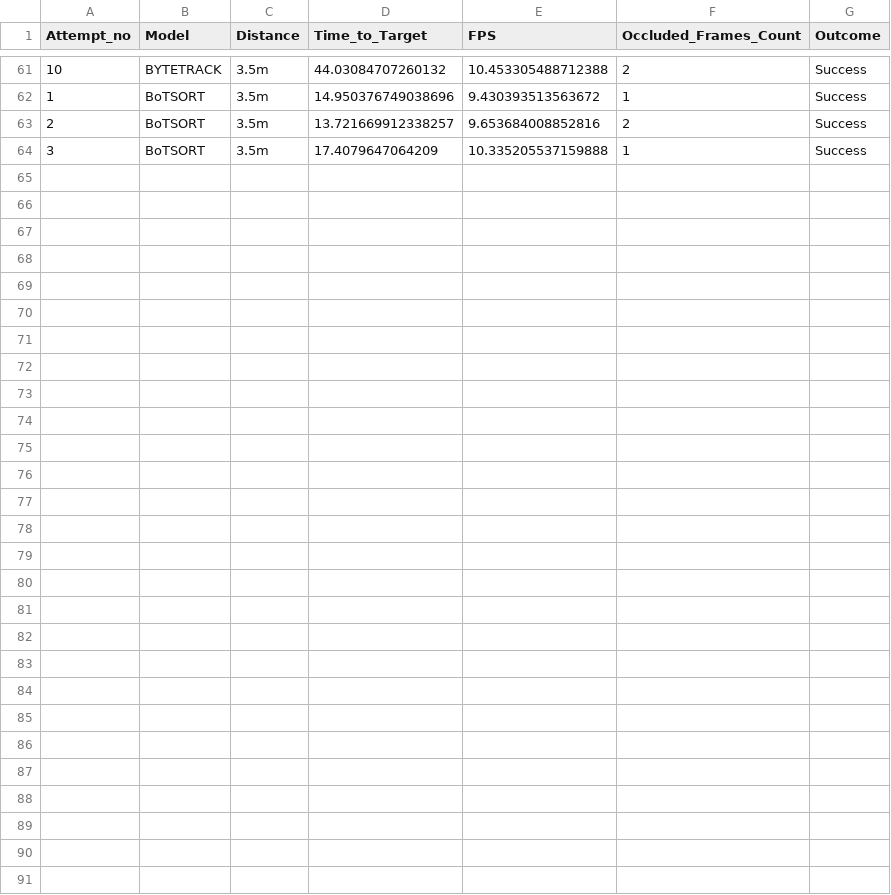
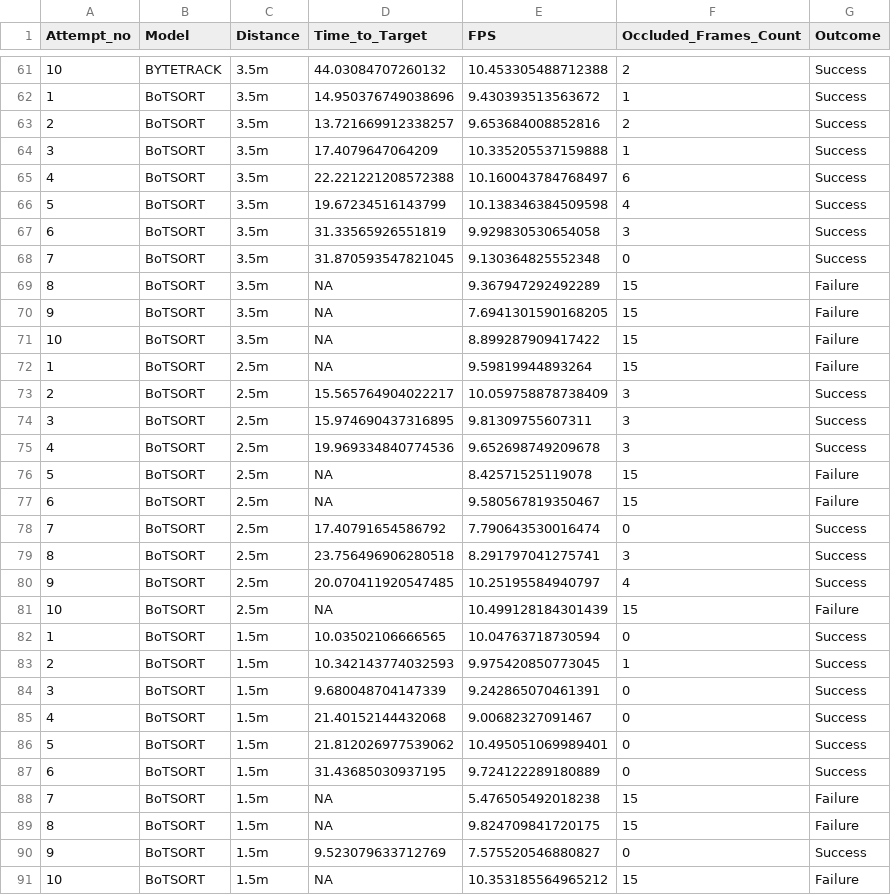
Before and after one commit to Fresh-Broccoli/pepper_DL, a CSV file: client/exp_logs/occlusion_log.csv, drawn as a sheet; only a part is shown, gaps mark what is left out.

```diff
--- a/client/exp_logs/occlusion_log.csv
+++ b/client/exp_logs/occlusion_log.csv
@@ -64 +64,28 @@ Attempt_no,Model,Distance,Time_to_Target,FPS,Occluded_Frames_Count,Outcome
 3,BoTSORT,3.5m,17.4079647064209,10.335205537159888,1,Success
+4,BoTSORT,3.5m,22.221221208572388,10.160043784768497,6,Success
+5,BoTSORT,3.5m,19.67234516143799,10.138346384509598,4,Success
+6,BoTSORT,3.5m,31.33565926551819,9.929830530654058,3,Success
+7,BoTSORT,3.5m,31.870593547821045,9.130364825552348,0,Success
+8,BoTSORT,3.5m,NA,9.367947292492289,15,Failure
+9,BoTSORT,3.5m,NA,7.6941301590168205,15,Failure
+10,BoTSORT,3.5m,NA,8.899287909417422,15,Failure
+1,BoTSORT,2.5m,NA,9.59819944893264,15,Failure
+2,BoTSORT,2.5m,15.565764904022217,10.059758878738409,3,Success
+3,BoTSORT,2.5m,15.974690437316895,9.81309755607311,3,Success
+4,BoTSORT,2.5m,19.969334840774536,9.652698749209678,3,Success
+5,BoTSORT,2.5m,NA,8.42571525119078,15,Failure
+6,BoTSORT,2.5m,NA,9.580567819350467,15,Failure
+7,BoTSORT,2.5m,17.40791654586792,7.790643530016474,0,Success
+8,BoTSORT,2.5m,23.756496906280518,8.291797041275741,3,Success
+9,BoTSORT,2.5m,20.070411920547485,10.25195584940797,4,Success
+10,BoTSORT,2.5m,NA,10.499128184301439,15,Failure
+1,BoTSORT,1.5m,10.03502106666565,10.04763718730594,0,Success
+2,BoTSORT,1.5m,10.342143774032593,9.975420850773045,1,Success
+3,BoTSORT,1.5m,9.680048704147339,9.242865070461391,0,Success
+4,BoTSORT,1.5m,21.40152144432068,9.00682327091467,0,Success
+5,BoTSORT,1.5m,21.812026977539062,10.495051069989401,0,Success
+6,BoTSORT,1.5m,31.43685030937195,9.724122289180889,0,Success
+7,BoTSORT,1.5m,NA,5.476505492018238,15,Failure
+8,BoTSORT,1.5m,NA,9.824709841720175,15,Failure
+9,BoTSORT,1.5m,9.523079633712769,7.575520546880827,0,Success
+10,BoTSORT,1.5m,NA,10.353185564965212,15,Failure
```
Also changed, not shown: 5 other files.
